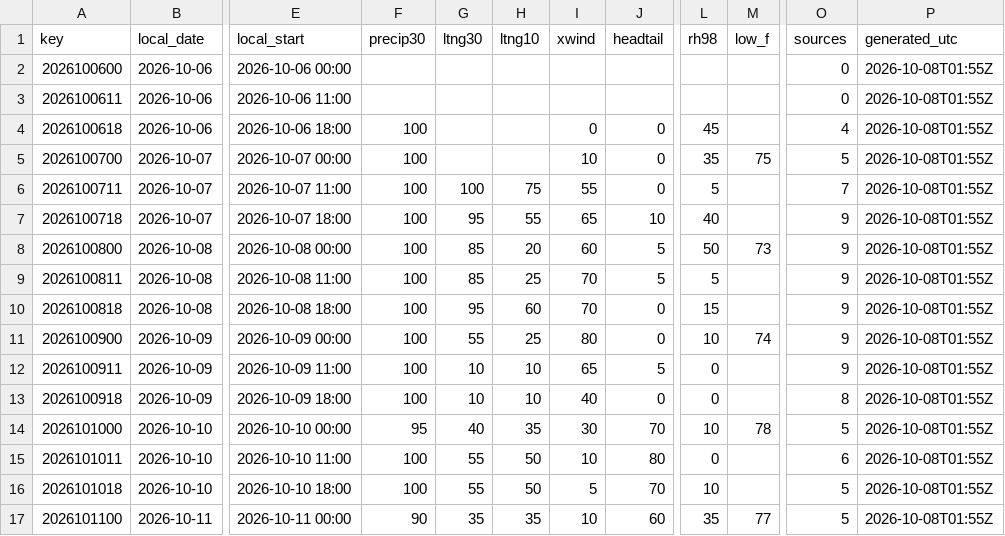
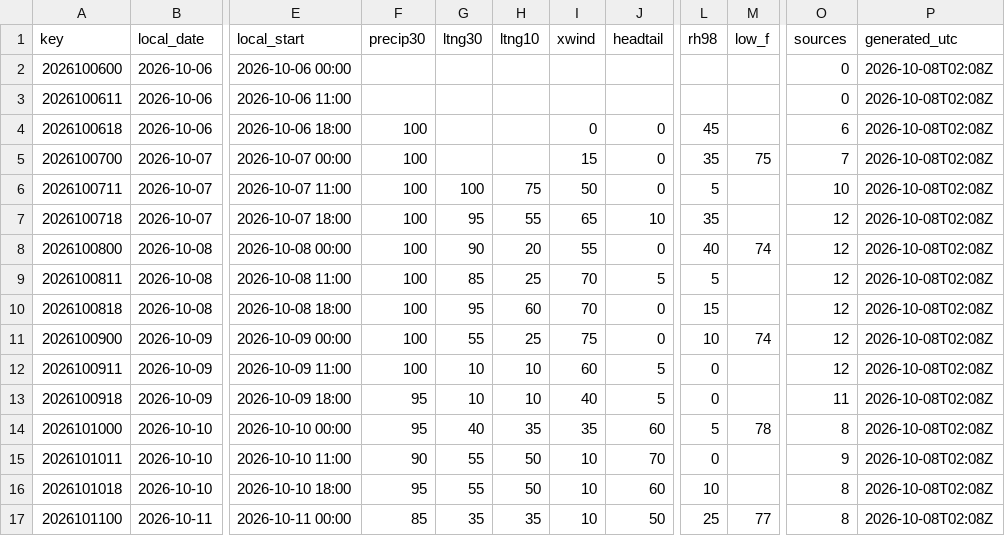
Before and after one commit to cyclonecizek/SLFWeather, a CSV file: docs/data/constraints.csv, drawn as a sheet; only a part is shown, gaps mark what is left out; the diff covers the shown part only; the diff names each change by its address in the sheet, - before the commit and + after, or states it on an @@ line.

```diff
--- a/docs/data/constraints.csv
+++ b/docs/data/constraints.csv
-P2:P17 (generated_utc): 2026-10-08T01:55Z
+P2:P17 (generated_utc): 2026-10-08T02:08Z
-O4 (sources): 4
+O4 (sources): 6
-I5 (xwind): 10
+I5 (xwind): 15
-O5 (sources): 5
+O5 (sources): 7
-I6 (xwind): 55
+I6 (xwind): 50
-O6 (sources): 7
+O6 (sources): 10
-L7 (rh98): 40
+L7 (rh98): 35
-O7:O12 (sources): 9
+O7:O12 (sources): 12
-G8 (ltng30): 85
+G8 (ltng30): 90
-I8 (xwind): 60
+I8 (xwind): 55
-J8 (headtail): 5
+J8 (headtail): 0
-L8 (rh98): 50
+L8 (rh98): 40
-M8 (low_f): 73
+M8 (low_f): 74
-I11 (xwind): 80
+I11 (xwind): 75
-I12 (xwind): 65
+I12 (xwind): 60
-F13 (precip30): 100
+F13 (precip30): 95
-J13 (headtail): 0
+J13 (headtail): 5
-O13 (sources): 8
+O13 (sources): 11
-I14 (xwind): 30
+I14 (xwind): 35
-J14 (headtail): 70
+J14 (headtail): 60
-L14 (rh98): 10
+L14 (rh98): 5
-O14 (sources): 5
+O14 (sources): 8
-F15 (precip30): 100
+F15 (precip30): 90
-J15 (headtail): 80
+J15 (headtail): 70
-O15 (sources): 6
+O15 (sources): 9
-F16 (precip30): 100
+F16 (precip30): 95
-I16 (xwind): 5
+I16 (xwind): 10
-J16 (headtail): 70
+J16 (headtail): 60
-O16:O17 (sources): 5
+O16:O17 (sources): 8
-F17 (precip30): 90
+F17 (precip30): 85
-J17 (headtail): 60
+J17 (headtail): 50
-L17 (rh98): 35
+L17 (rh98): 25
```
Also changed, not shown: 44 edited cells elsewhere in this file, docs/data/KTTS_ENS_wind.csv, docs/data/KTTS_NBM_wind.csv, 7 other files.
